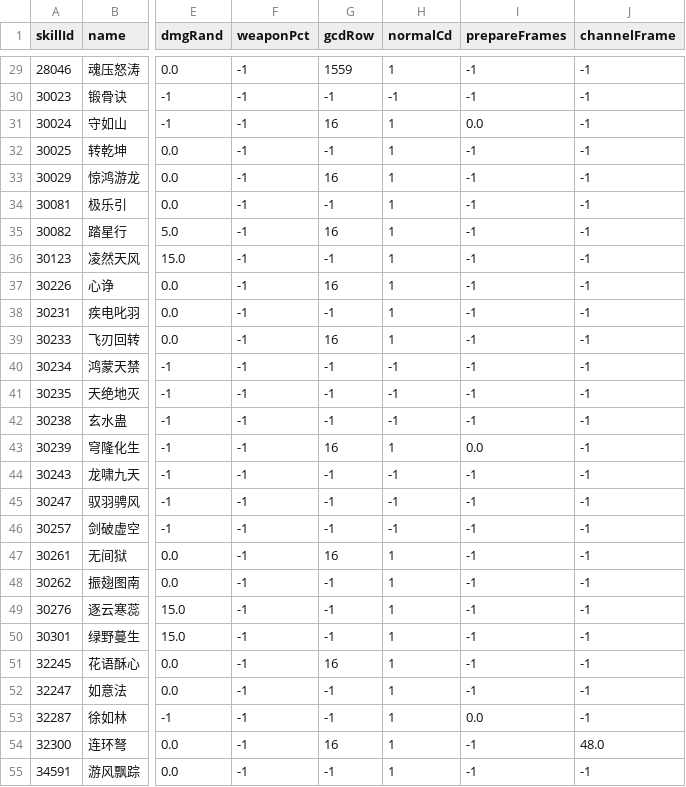
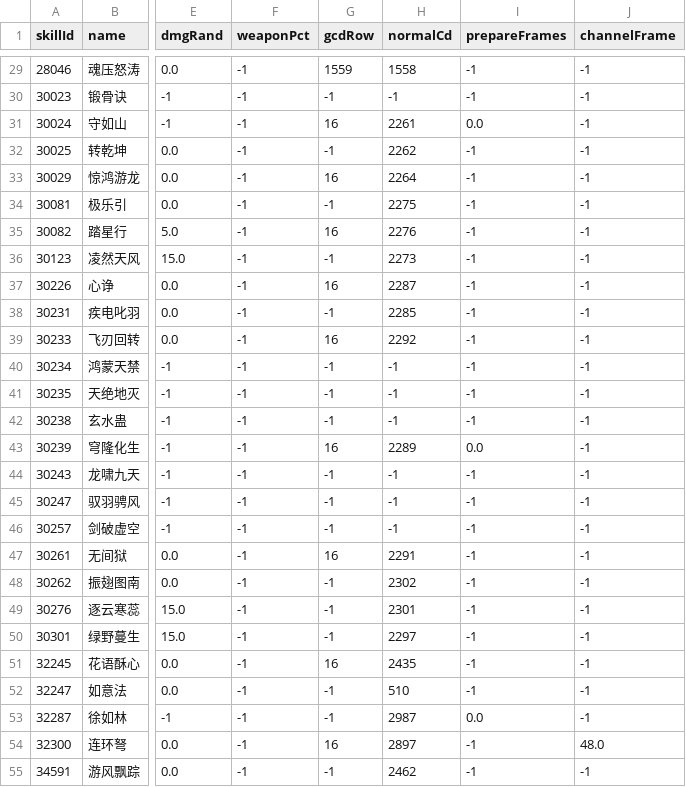
Before and after one commit to 853493541/reborn, a TSV file: ability_picker/data/mechanics_f1.tsv, drawn as a sheet; only a part is shown, gaps mark what is left out; the diff covers the shown part only; the diff names each change by its address in the sheet, - before the commit and + after, or states it on an @@ line.

Commit message:
Ability: run Apply() at cast (all EXECUTE_SCRIPT abilities) + fix normalCd row; verify 5

```diff
--- a/ability_picker/data/mechanics_f1.tsv
+++ b/ability_picker/data/mechanics_f1.tsv
-H29 (normalCd): 1
+H29 (normalCd): 1558
-H31 (normalCd): 1
+H31 (normalCd): 2261
-H32 (normalCd): 1
+H32 (normalCd): 2262
-H33 (normalCd): 1
+H33 (normalCd): 2264
-H34 (normalCd): 1
+H34 (normalCd): 2275
-H35 (normalCd): 1
+H35 (normalCd): 2276
-H36 (normalCd): 1
+H36 (normalCd): 2273
-H37 (normalCd): 1
+H37 (normalCd): 2287
-H38 (normalCd): 1
+H38 (normalCd): 2285
-H39 (normalCd): 1
+H39 (normalCd): 2292
-H43 (normalCd): 1
+H43 (normalCd): 2289
-H47 (normalCd): 1
+H47 (normalCd): 2291
-H48 (normalCd): 1
+H48 (normalCd): 2302
-H49 (normalCd): 1
+H49 (normalCd): 2301
-H50 (normalCd): 1
+H50 (normalCd): 2297
-H51 (normalCd): 1
+H51 (normalCd): 2435
-H52 (normalCd): 1
+H52 (normalCd): 510
-H53 (normalCd): 1
+H53 (normalCd): 2987
-H54 (normalCd): 1
+H54 (normalCd): 2897
-H55 (normalCd): 1
+H55 (normalCd): 2462
```
Also changed, not shown: 113 edited cells elsewhere in this file, 6 other files.
